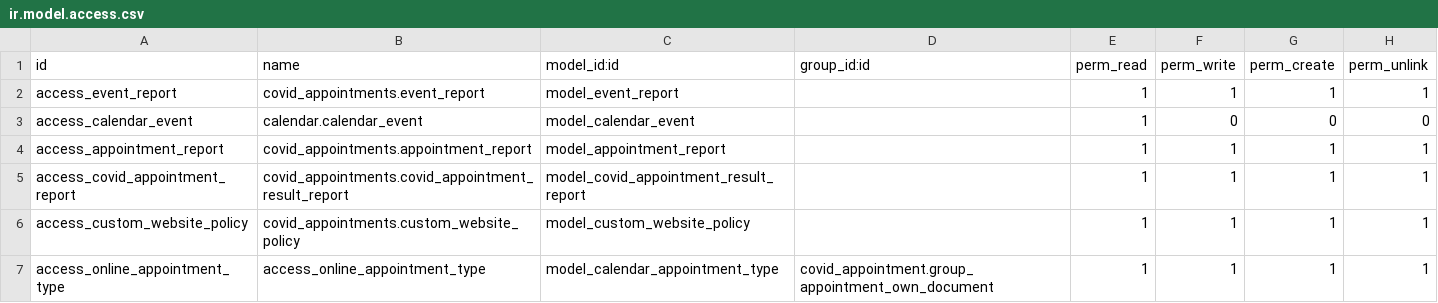
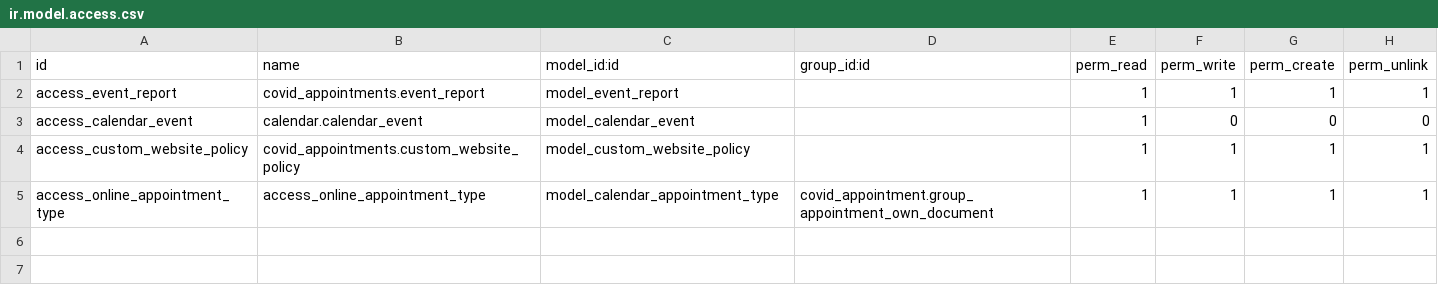
Before and after one commit to VenFHolding/M4arbo-NL, a CSV file: covid_appointment/security/ir.model.access.csv, drawn as a sheet.

```diff
--- a/covid_appointment/security/ir.model.access.csv
+++ b/covid_appointment/security/ir.model.access.csv
@@ -3,4 +3,2 @@ access_event_report,covid_appointments.event_report,model_event_report,,1,1,1,1
 access_calendar_event,calendar.calendar_event,model_calendar_event,,1,0,0,0
-access_appointment_report,covid_appointments.appointment_report,model_appointment_report,,1,1,1,1
-access_covid_appointment_report,covid_appointments.covid_appointment_result_report,model_covid_appointment_result_report,,1,1,1,1
 access_custom_website_policy,covid_appointments.custom_website_policy,model_custom_website_policy,,1,1,1,1
```
Also changed, not shown: 13 other files.
